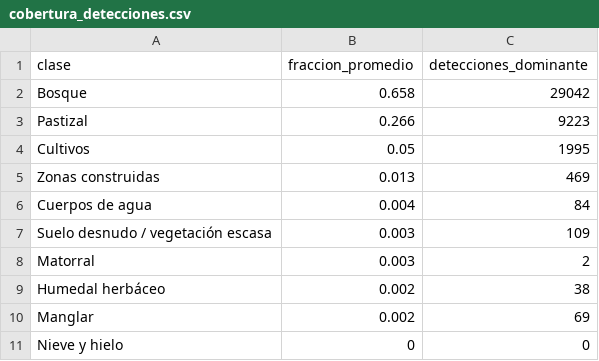
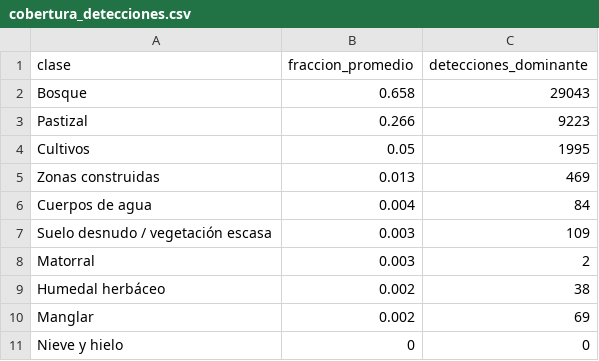
Before and after one commit to incendios-forestales/anomalias-termicas-costarica, a CSV file: outputs/tables/noaa20/cobertura_detecciones.csv, drawn as a sheet.

```diff
--- a/outputs/tables/noaa20/cobertura_detecciones.csv
+++ b/outputs/tables/noaa20/cobertura_detecciones.csv
@@ -1,3 +1,3 @@
 clase,fraccion_promedio,detecciones_dominante
-Bosque,0.658,29042
+Bosque,0.658,29043
 Pastizal,0.266,9223
```
Also changed, not shown: outputs/tables/noaa20/contraste_humedales.csv, outputs/tables/noaa20/detecciones_por_ac.csv, 44 other files.
